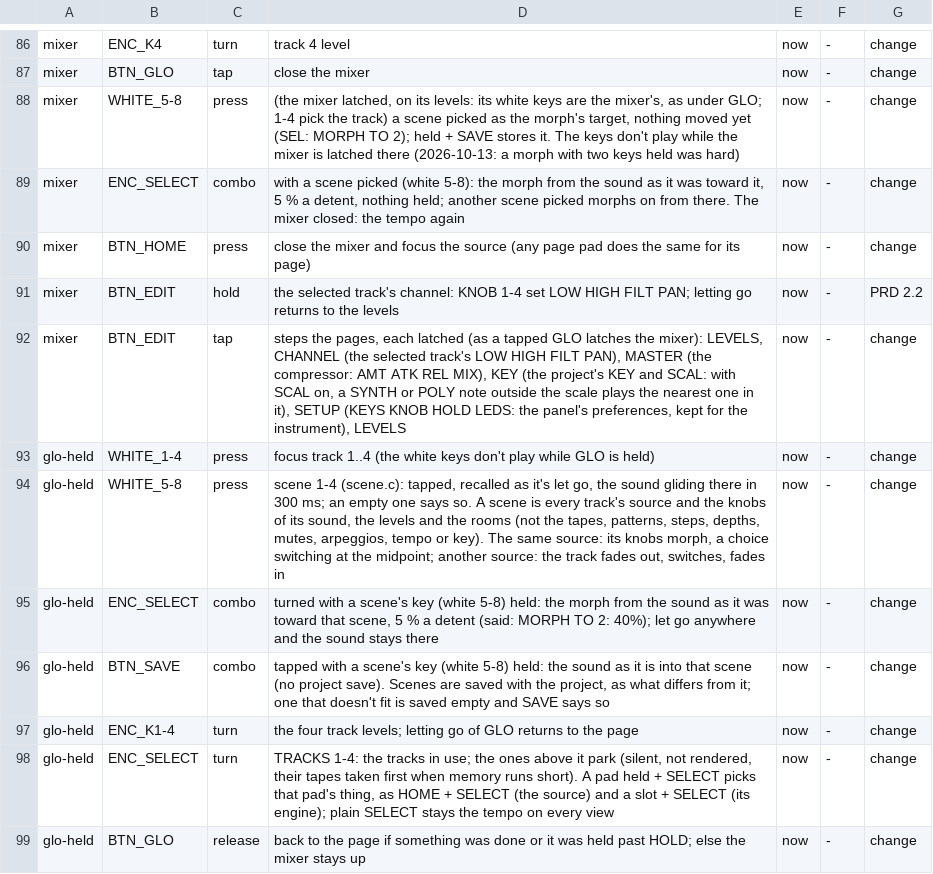
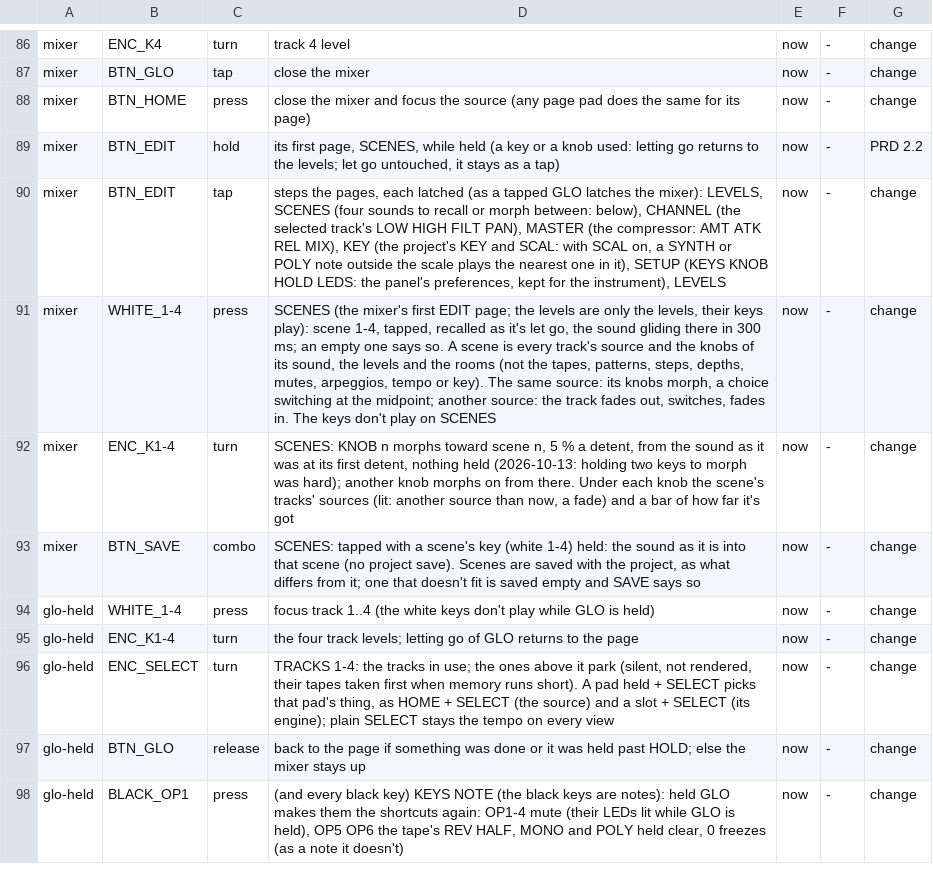
Before and after one commit to thoughtgrain/bryo, a TSV file: bryo/docs/controls.tsv, drawn as a sheet; only a part is shown, gaps mark what is left out; the shorter side is filled out with more unchanged rows.

```diff
--- a/bryo/docs/controls.tsv
+++ b/bryo/docs/controls.tsv
@@ -87,11 +87,9 @@ mixer	ENC_K4	turn	track 4 level	now	-	change
 mixer	BTN_GLO	tap	close the mixer	now	-	change
-mixer	WHITE_5-8	press	(the mixer latched, on its levels: its white keys are the mixer's, as under GLO; 1-4 pick the track) a scene picked as the morph's target, nothing moved yet (SEL: MORPH TO 2); held + SAVE stores it. The keys don't play while the mixer is latched there (2026-10-13: a morph with two keys held was hard)	now	-	change
-mixer	ENC_SELECT	combo	with a scene picked (white 5-8): the morph from the sound as it was toward it, 5 % a detent, nothing held; another scene picked morphs on from there. The mixer closed: the tempo again	now	-	change
 mixer	BTN_HOME	press	close the mixer and focus the source (any page pad does the same for its page)	now	-	change
-mixer	BTN_EDIT	hold	the selected track's channel: KNOB 1-4 set LOW HIGH FILT PAN; letting go returns to the levels	now	-	PRD 2.2
-mixer	BTN_EDIT	tap	steps the pages, each latched (as a tapped GLO latches the mixer): LEVELS, CHANNEL (the selected track's LOW HIGH FILT PAN), MASTER (the compressor: AMT ATK REL MIX), KEY (the project's KEY and SCAL: with SCAL on, a SYNTH or POLY note outside the scale plays the nearest one in it), SETUP (KEYS KNOB HOLD LEDS: the panel's preferences, kept for the instrument), LEVELS	now	-	change
+mixer	BTN_EDIT	hold	its first page, SCENES, while held (a key or a knob used: letting go returns to the levels; let go untouched, it stays as a tap)	now	-	PRD 2.2
+mixer	BTN_EDIT	tap	steps the pages, each latched (as a tapped GLO latches the mixer): LEVELS, SCENES (four sounds to recall or morph between: below), CHANNEL (the selected track's LOW HIGH FILT PAN), MASTER (the compressor: AMT ATK REL MIX), KEY (the project's KEY and SCAL: with SCAL on, a SYNTH or POLY note outside the scale plays the nearest one in it), SETUP (KEYS KNOB HOLD LEDS: the panel's preferences, kept for the instrument), LEVELS	now	-	change
+mixer	WHITE_1-4	press	SCENES (the mixer's first EDIT page; the levels are only the levels, their keys play): scene 1-4, tapped, recalled as it's let go, the sound gliding there in 300 ms; an empty one says so. A scene is every track's source and the knobs of its sound, the levels and the rooms (not the tapes, patterns, steps, depths, mutes, arpeggios, tempo or key). The same source: its knobs morph, a choice switching at the midpoint; another source: the track fades out, switches, fades in. The keys don't play on SCENES	now	-	change
+mixer	ENC_K1-4	turn	SCENES: KNOB n morphs toward scene n, 5 % a detent, from the sound as it was at its first detent, nothing held (2026-10-13: holding two keys to morph was hard); another knob morphs on from there. Under each knob the scene's tracks' sources (lit: another source than now, a fade) and a bar of how far it's got	now	-	change
+mixer	BTN_SAVE	combo	SCENES: tapped with a scene's key (white 1-4) held: the sound as it is into that scene (no project save). Scenes are saved with the project, as what differs from it; one that doesn't fit is saved empty and SAVE says so	now	-	change
 glo-held	WHITE_1-4	press	focus track 1..4 (the white keys don't play while GLO is held)	now	-	change
-glo-held	WHITE_5-8	press	scene 1-4 (scene.c): tapped, recalled as it's let go, the sound gliding there in 300 ms; an empty one says so. A scene is every track's source and the knobs of its sound, the levels and the rooms (not the tapes, patterns, steps, depths, mutes, arpeggios, tempo or key). The same source: its knobs morph, a choice switching at the midpoint; another source: the track fades out, switches, fades in	now	-	change
-glo-held	ENC_SELECT	combo	turned with a scene's key (white 5-8) held: the morph from the sound as it was toward that scene, 5 % a detent (said: MORPH TO 2: 40%); let go anywhere and the sound stays there	now	-	change
-glo-held	BTN_SAVE	combo	tapped with a scene's key (white 5-8) held: the sound as it is into that scene (no project save). Scenes are saved with the project, as what differs from it; one that doesn't fit is saved empty and SAVE says so	now	-	change
 glo-held	ENC_K1-4	turn	the four track levels; letting go of GLO returns to the page	now	-	change
```
Also changed, not shown: 13 other files.
